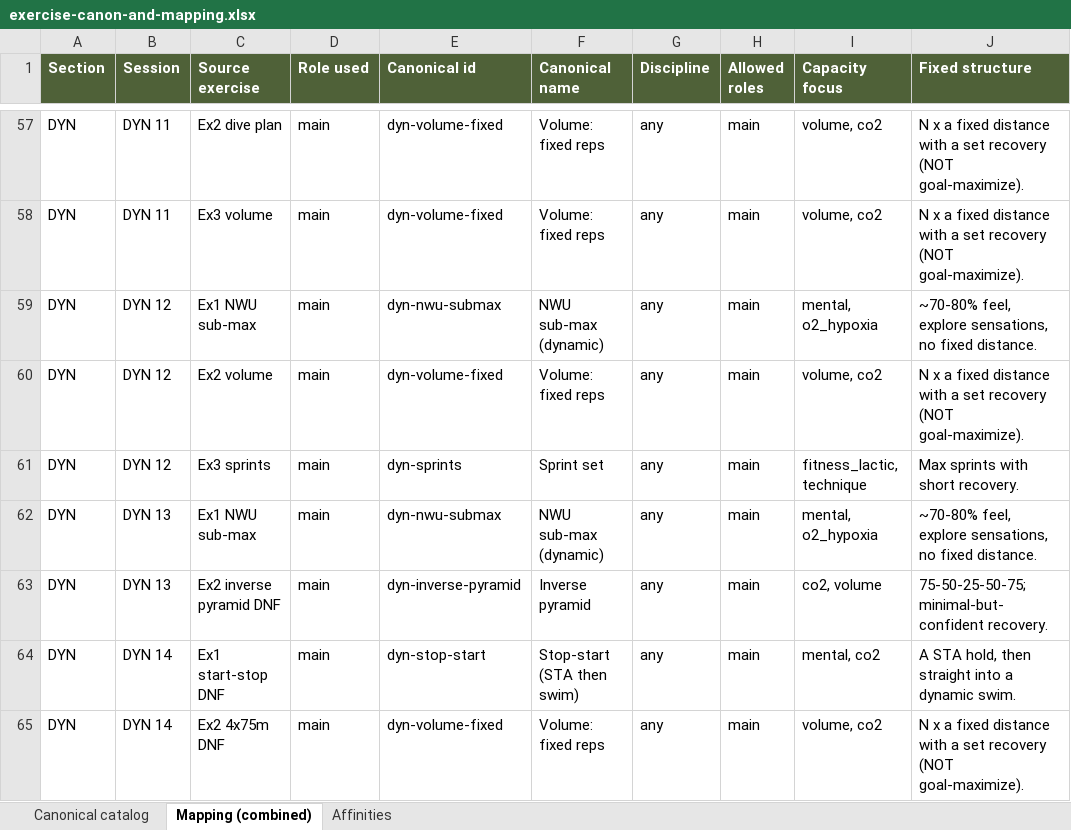
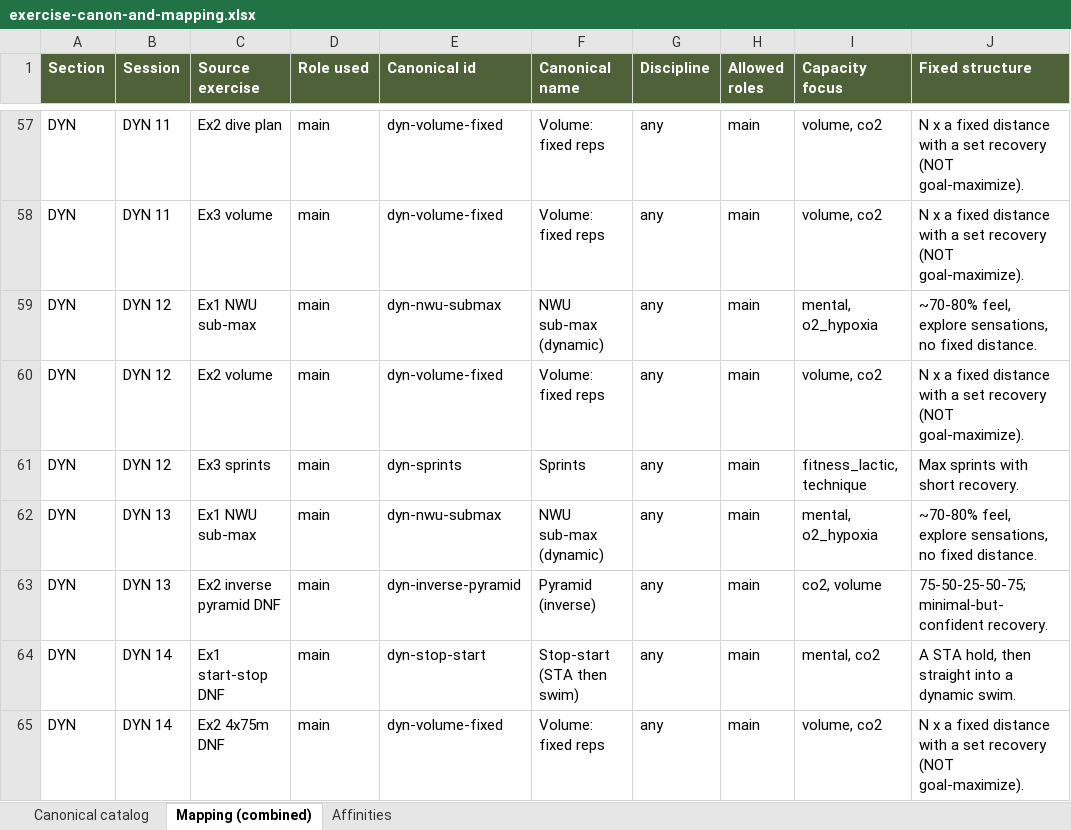
Before and after one commit to etjernst/freedive-app, an Excel workbook: docs/exercise-canon-and-mapping.xlsx, sheet Mapping (combined), drawn as a sheet; only a part is shown, gaps mark what is left out; values as stored, in another font and other column widths than the file's, no borders; the diff covers the shown part only; the diff names each change by its address in the sheet, - before the commit and + after, or states it on an @@ line.

Commit message:
Rename max attempts, pyramids, sprints; refine review-doc metric notes

```diff
--- a/docs/exercise-canon-and-mapping.xlsx (sheet Mapping (combined))
+++ b/docs/exercise-canon-and-mapping.xlsx (sheet Mapping (combined))
-F61 (Canonical name): Sprint set
+F61 (Canonical name): Sprints
-F63 (Canonical name): Inverse pyramid
+F63 (Canonical name): Pyramid (inverse)
```
Also changed, not shown: 6 edited cells elsewhere in this sheet, sheet Canonical catalog, 3 other files.
